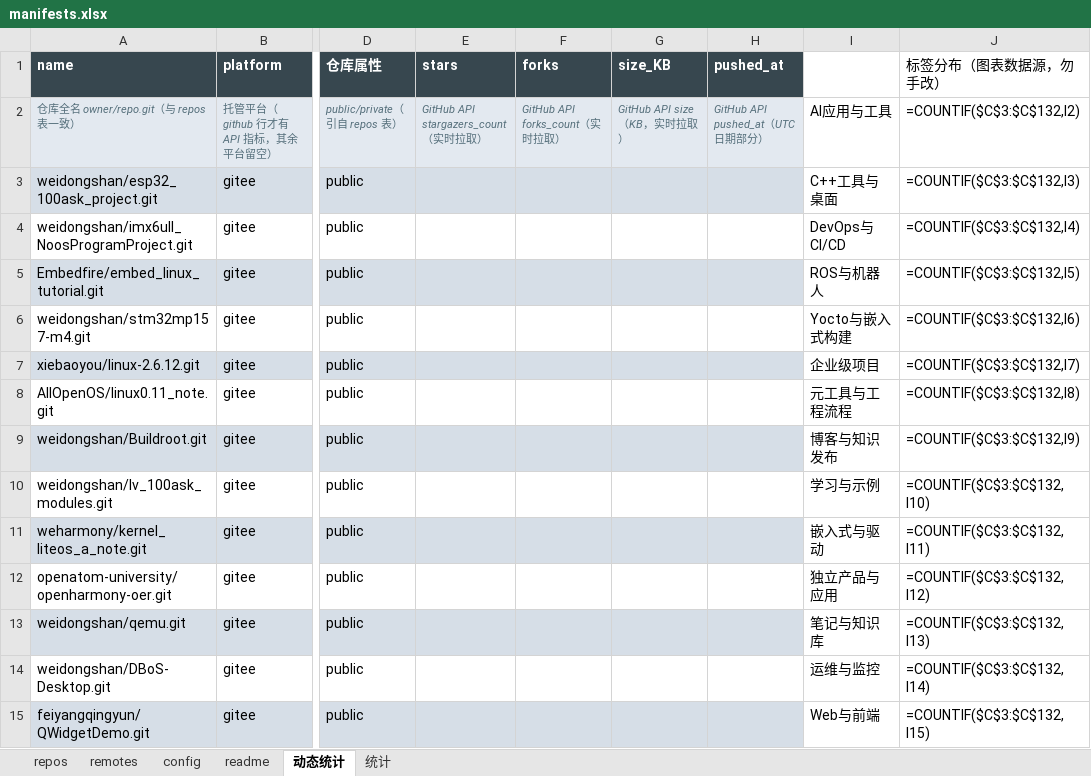
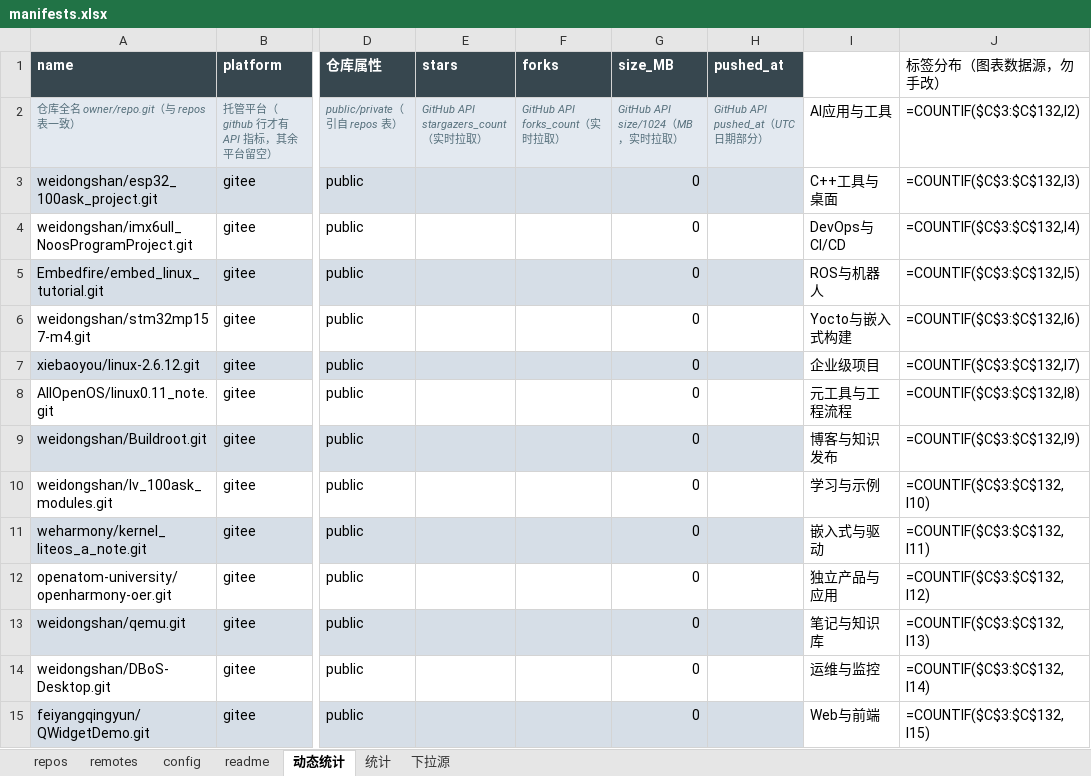
Before and after one commit to zeek-zhao/manifests, an Excel workbook: catalogs/manifests.xlsx, sheet 动态统计, drawn as a sheet; only a part is shown, gaps mark what is left out; values as stored, in another font and other column widths than the file's, no borders; formulas without a stored value are shown as written; charts and pictures not drawn; the diff covers the shown part only; the diff names each change by its address in the sheet, - before the commit and + after, or states it on an @@ line.

Commit message:
feat(excel): dropdowns on every header cell (DD fallback >255), size unit MB, verify unescape fix (TSK-013)

```diff
--- a/catalogs/manifests.xlsx (sheet 动态统计)
+++ b/catalogs/manifests.xlsx (sheet 动态统计)
+sheet tab: 下拉源
-G1: size_KB
+G1: size_MB
-G2 (size_MB): GitHub API size（KB，实时拉取）
+G2 (size_MB): GitHub API size/1024（MB，实时拉取）
-G3:G15 (size_MB): (empty)
+G3:G15 (size_MB): 0
```
Also changed, not shown: 136 edited cells elsewhere in this sheet, sheet repos, sheet readme, charts or pictures, 11 other files.
